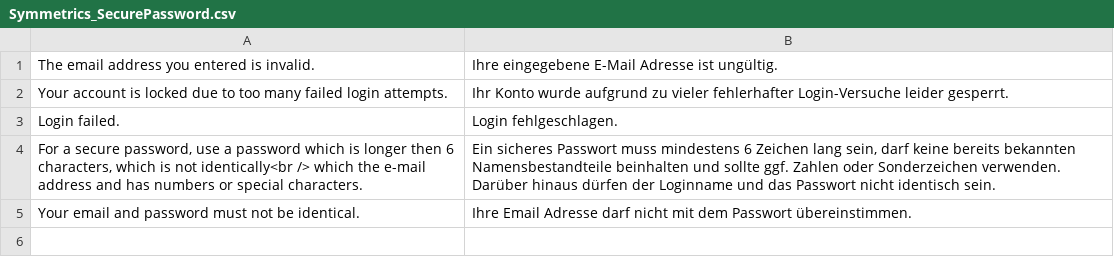
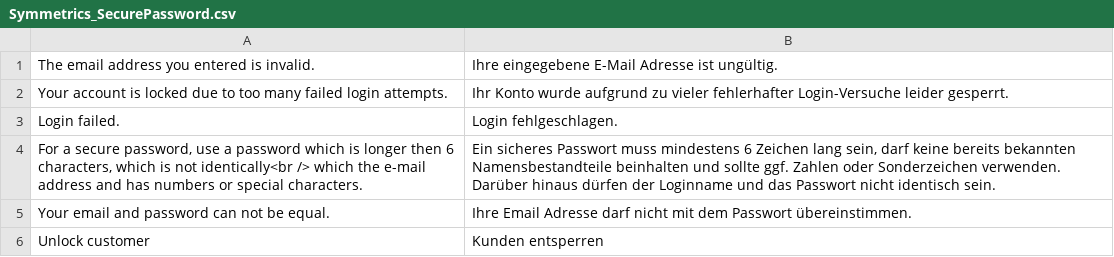
Before and after one commit to symmetrics/mrg_securepassword, a CSV file: build/app/locale/de_DE/Symmetrics_SecurePassword.csv, drawn as a sheet.

```diff
--- a/build/app/locale/de_DE/Symmetrics_SecurePassword.csv
+++ b/build/app/locale/de_DE/Symmetrics_SecurePassword.csv
@@ -4,2 +4,3 @@
 "For a secure password, use a password which is longer then 6 characters, which is not identically<br /> which the e-mail address and has numbers or special characters.","Ein sicheres Passwort muss mindestens 6 Zeichen lang sein, darf keine bereits bekannten Namensbestandteile beinhalten und sollte ggf. Zahlen oder Sonderzeichen verwenden. Darüber hinaus dürfen der Loginname und das Passwort nicht identisch sein."
-"Your email and password must not be identical.","Ihre Email Adresse darf nicht mit dem Passwort übereinstimmen."
+"Your email and password can not be equal.","Ihre Email Adresse darf nicht mit dem Passwort übereinstimmen."
+"Unlock customer","Kunden entsperren"
```
Also changed, not shown: 5 other files.
